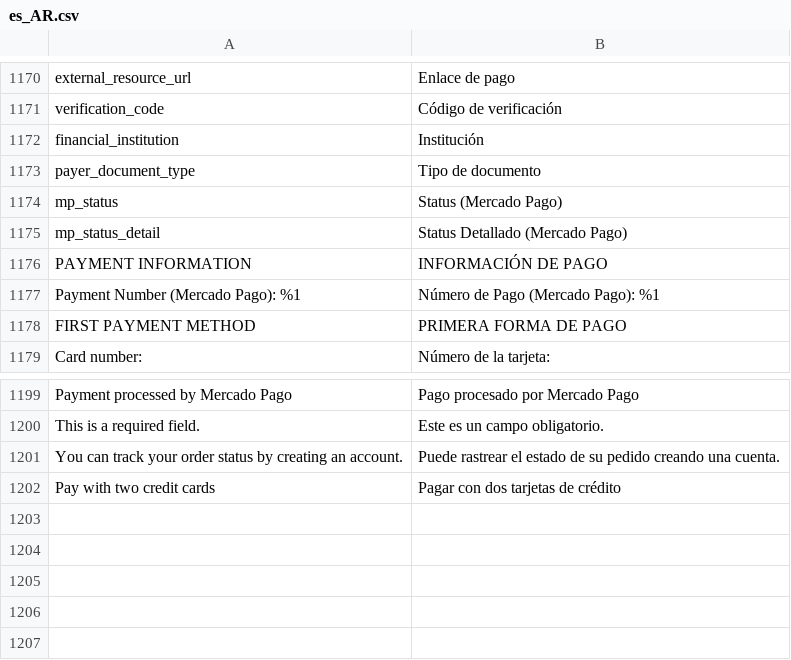
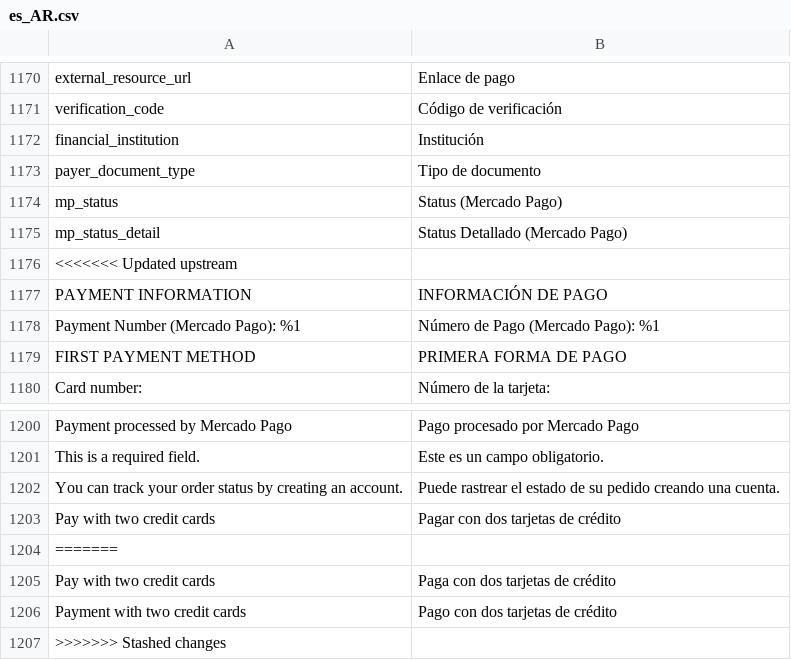
Before and after one commit to mercadopago/adb-payment, a CSV file: i18n/es_AR.csv, drawn as a sheet; only a part is shown, gaps mark what is left out; the diff names each change by its address in the sheet, - before the commit and + after, or states it on an @@ line.

```diff
--- a/i18n/es_AR.csv
+++ b/i18n/es_AR.csv
+row 1176: <<<<<<< Updated upstream
+row 1204: =======
+row 1205: Pay with two credit cards | Paga con dos tarjetas de crédito
+row 1206: Payment with two credit cards | Pago con dos tarjetas de crédito
+row 1207: >>>>>>> Stashed changes
```
Also changed, not shown: i18n/es_CL.csv, i18n/es_CO.csv, 7 other files.
